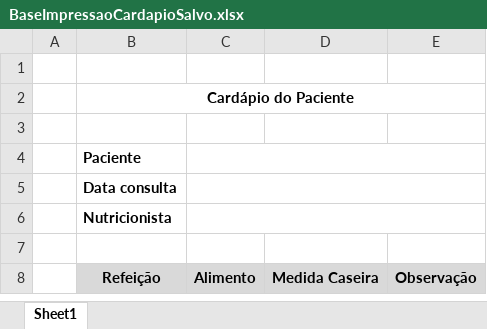
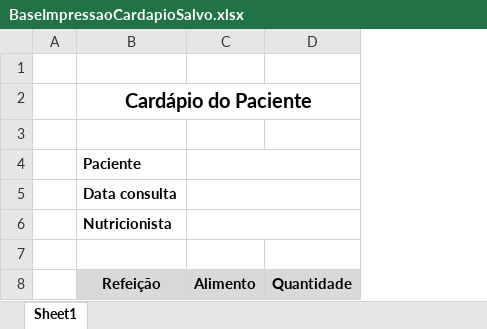
Before and after one commit to GuuilhermeR/TCC, an Excel workbook: Resources/BaseImpressaoCardapioSalvo.xlsx, sheet Sheet1, drawn as a sheet; values as stored, in another font and other column widths than the file's, no borders; charts and pictures not drawn; removed rows and columns are numbered as before the commit, all else as after; the diff names each change by its address in the sheet, - before the commit and + after, or states it on an @@ line.

```diff
--- a/Resources/BaseImpressaoCardapioSalvo.xlsx (sheet Sheet1)
+++ b/Resources/BaseImpressaoCardapioSalvo.xlsx (sheet Sheet1)
-column D, row 8: Medida Caseira
-column E, row 8: Observação
+column D, row 8: Quantidade
@@ B2 text size: larger @@
```
Also changed, not shown: charts or pictures, 34 other files.
